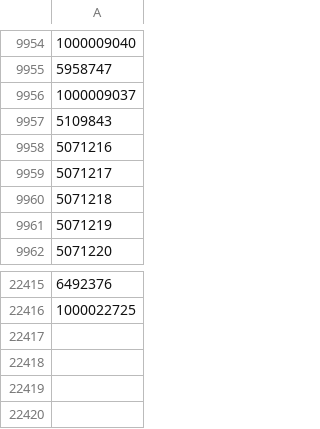
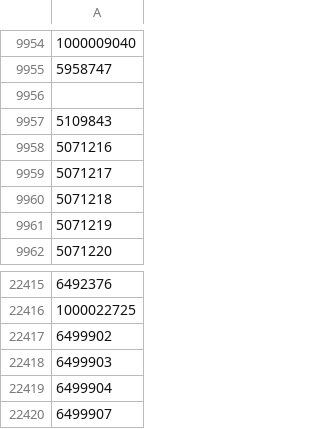
Before and after one commit to TimDenby161/AutoModel, a CSV file: lookup_mirror_matches.csv, drawn as a sheet; only a part is shown, gaps mark what is left out.

```diff
--- a/lookup_mirror_matches.csv
+++ b/lookup_mirror_matches.csv
@@ -9955,3 +9955,3 @@
 5958747
-1000009037
+""
 5109843
@@ -22416 +22416,5 @@
 1000022725
+6499902
+6499903
+6499904
+6499907
```
Also changed, not shown: automodel_club_sync_errors.csv, automodel_competitions.csv, 7 other files.
